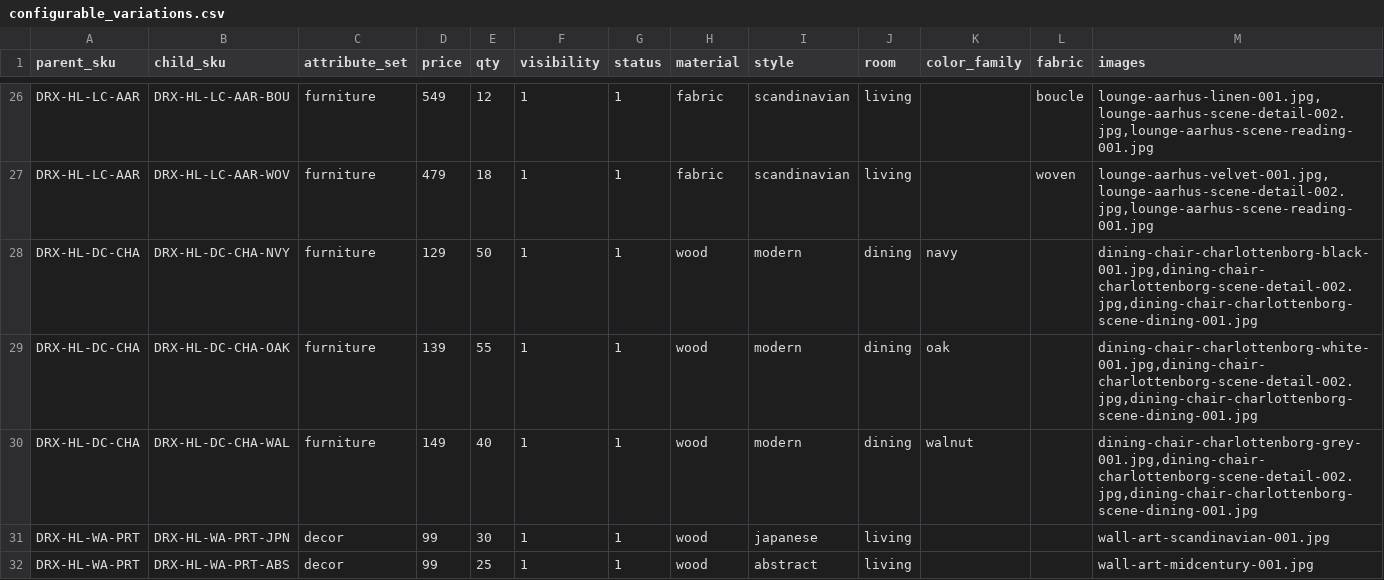
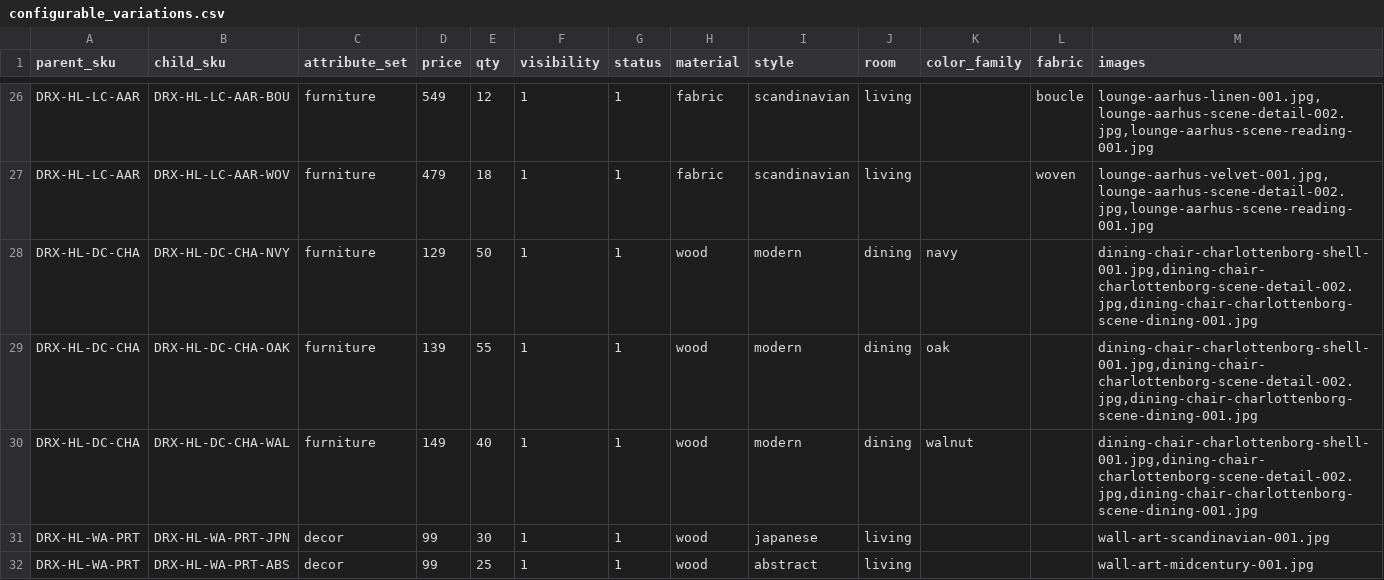
Before and after one commit to disrex-group/sample-data-themes, a CSV file: packages/theme-home-living/_files/base/configurable_variations.csv, drawn as a sheet; only a part is shown, gaps mark what is left out.

Commit message:
feat(home-living): diversify imagery for heaviest-reused product lines
Phase-1/2 expansion stretched 24 studio shots across 110 SKUs, which
gave grid pages like dining-tables three identical-looking cards.
This commit generates 15 new studio shots plus 10 lifestyle scenes
covering the most-reused stems and re-distributes existing SKUs
across them so no studio image is reused more than four times in
the visible catalog.

New imagery (Flux 2 Pro studios + Seedream 4.5 scenes):
- outdoor-lamp-skagen-002 (modern bollard variant) + scene
- dining-chair-helsinki-002 (oak-frame + grey wool) + scene
- pendant-light-espoo-002 (clear glass globe) + scene
- dining-table-reykjavik-002 (round pedestal) + scene
- bed-stockholm-002 (upholstered headboard) + scene
- wardrobe-goteborg-002 (matte white three-door) + scene
- mirror-aalborg-002 (rectangular oak-framed) + scene
- mirror-aalborg-round-001 (round brushed brass)
- table-lamp-bergen-002 (industrial bell-shade) + scene
- wall-art-trio-002 (alternate gallery set)
- lounge-aarhus-mid-001 (mid-century walnut + caramel leather) + scene
- dining-chair-charlottenborg-shell-001 (molded plywood)
- sofa-cognac-leather-001 (modern leather three-seater) + scene
- coffee-table-walnut-001 (live-edge slab)
- vase-terracotta-001 (wide hand-thrown clay)

Re-distribution applied via sed to simple_products.csv and
configurable_variations.csv: SKUs DT-004..DT-006 now use
reykjavik-002, BED-004..BED-006 use stockholm-002, WAR-003..WAR-005
use goteborg-002, etc. Max studio reuse drops from 8 to 4 across
the visible catalog.

Cost summary: 15 Flux 2 Pro + 10 Seedream 4.5 ≈ $0.80 in API spend.

Signed-off-by: Rick Bouma <r.bouma@disrex.nl>

```diff
--- a/packages/theme-home-living/_files/base/configurable_variations.csv
+++ b/packages/theme-home-living/_files/base/configurable_variations.csv
@@ -27,5 +27,5 @@ DRX-HL-LC-AAR,DRX-HL-LC-AAR-BOU,furniture,549,12,1,1,fabric,scandinavian,living,
 DRX-HL-LC-AAR,DRX-HL-LC-AAR-WOV,furniture,479,18,1,1,fabric,scandinavian,living,,woven,"lounge-aarhus-velvet-001.jpg,lounge-aarhus-scene-detail-002.jpg,lounge-aarhus-scene-reading-001.jpg"
-DRX-HL-DC-CHA,DRX-HL-DC-CHA-NVY,furniture,129,50,1,1,wood,modern,dining,navy,,"dining-chair-charlottenborg-black-001.jpg,dining-chair-charlottenborg-scene-detail-002.jpg,dining-chair-charlottenborg-scene-dining-001.jpg"
-DRX-HL-DC-CHA,DRX-HL-DC-CHA-OAK,furniture,139,55,1,1,wood,modern,dining,oak,,"dining-chair-charlottenborg-white-001.jpg,dining-chair-charlottenborg-scene-detail-002.jpg,dining-chair-charlottenborg-scene-dining-001.jpg"
-DRX-HL-DC-CHA,DRX-HL-DC-CHA-WAL,furniture,149,40,1,1,wood,modern,dining,walnut,,"dining-chair-charlottenborg-grey-001.jpg,dining-chair-charlottenborg-scene-detail-002.jpg,dining-chair-charlottenborg-scene-dining-001.jpg"
+DRX-HL-DC-CHA,DRX-HL-DC-CHA-NVY,furniture,129,50,1,1,wood,modern,dining,navy,,"dining-chair-charlottenborg-shell-001.jpg,dining-chair-charlottenborg-scene-detail-002.jpg,dining-chair-charlottenborg-scene-dining-001.jpg"
+DRX-HL-DC-CHA,DRX-HL-DC-CHA-OAK,furniture,139,55,1,1,wood,modern,dining,oak,,"dining-chair-charlottenborg-shell-001.jpg,dining-chair-charlottenborg-scene-detail-002.jpg,dining-chair-charlottenborg-scene-dining-001.jpg"
+DRX-HL-DC-CHA,DRX-HL-DC-CHA-WAL,furniture,149,40,1,1,wood,modern,dining,walnut,,"dining-chair-charlottenborg-shell-001.jpg,dining-chair-charlottenborg-scene-detail-002.jpg,dining-chair-charlottenborg-scene-dining-001.jpg"
 DRX-HL-WA-PRT,DRX-HL-WA-PRT-JPN,decor,99,30,1,1,wood,japanese,living,,,wall-art-scandinavian-001.jpg
```
Also changed, not shown: packages/theme-home-living/_files/base/simple_products.csv, 49 other files.
